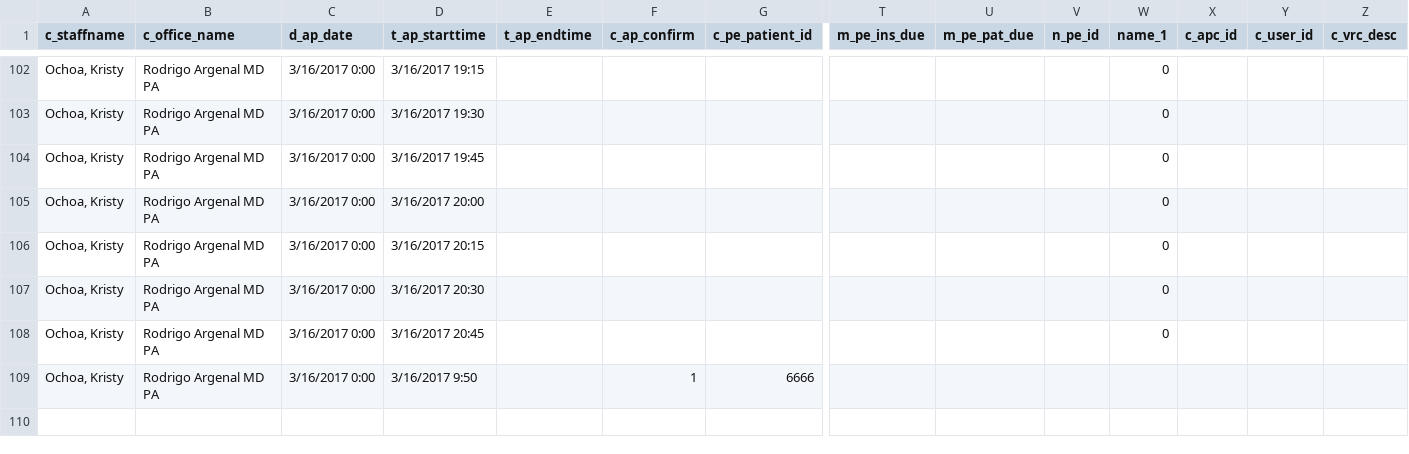
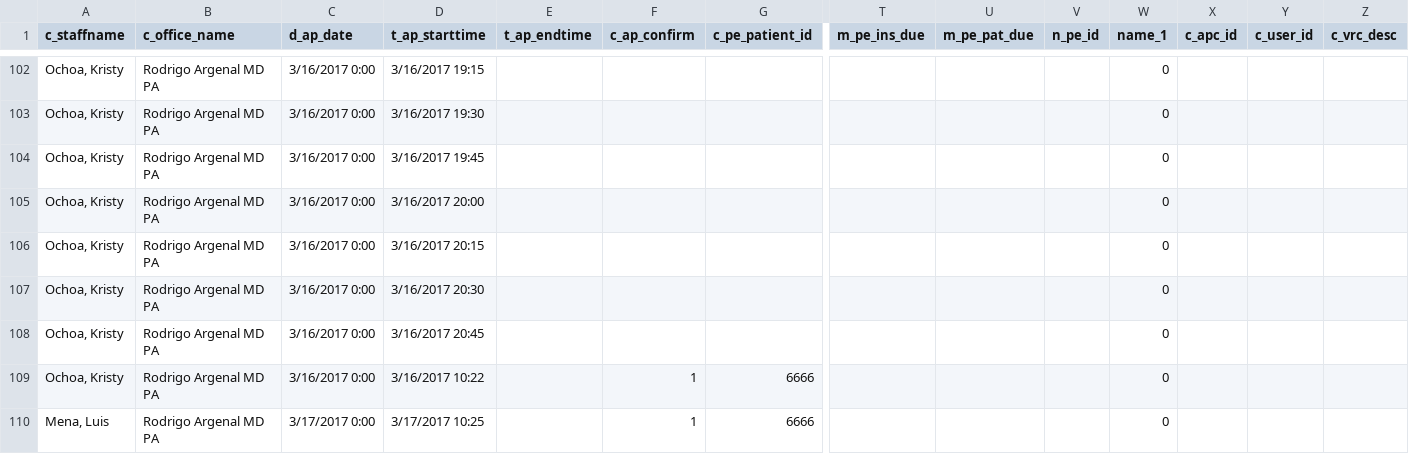
Before and after one commit to rresendez/quick_b, a CSV file: export_test/export csv/Scheduler Report_2.CSV, drawn as a sheet; only a part is shown, gaps mark what is left out; rows hold the shown columns only; the diff names each change by its address in the sheet, - before the commit and + after, or states it on an @@ line.

```diff
--- a/export_test/export csv/Scheduler Report_2.CSV
+++ b/export_test/export csv/Scheduler Report_2.CSV
-D109 (t_ap_starttime): 3/16/2017 9:50
+D109 (t_ap_starttime): 3/16/2017 10:22
-W109 (name_1): (empty)
+W109 (name_1): 0
+row 110: Mena, Luis | Rodrigo Argenal MD PA | 3/17/2017 0:00 | 3/17/2017 10:25 |  | 1 | 6666 |  |  |  | 0
```
Also changed, not shown: export_test/export csv/Scheduler Report_large.CSV, 2 other files.
